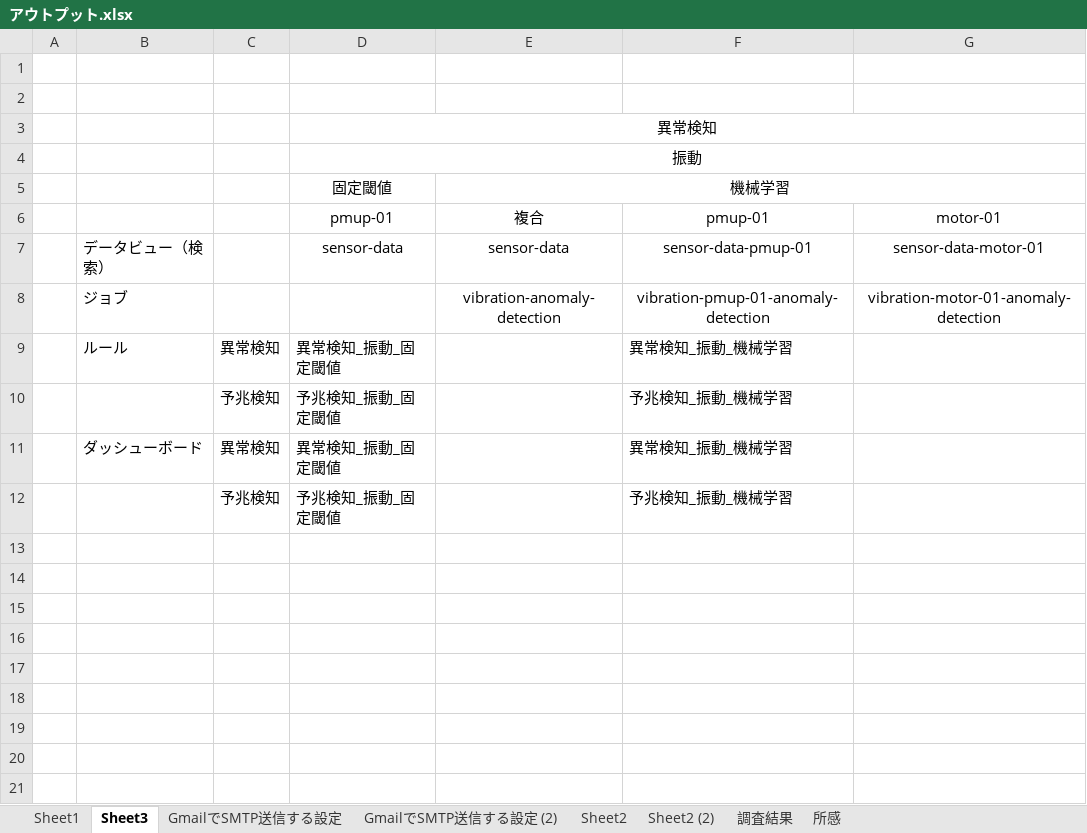
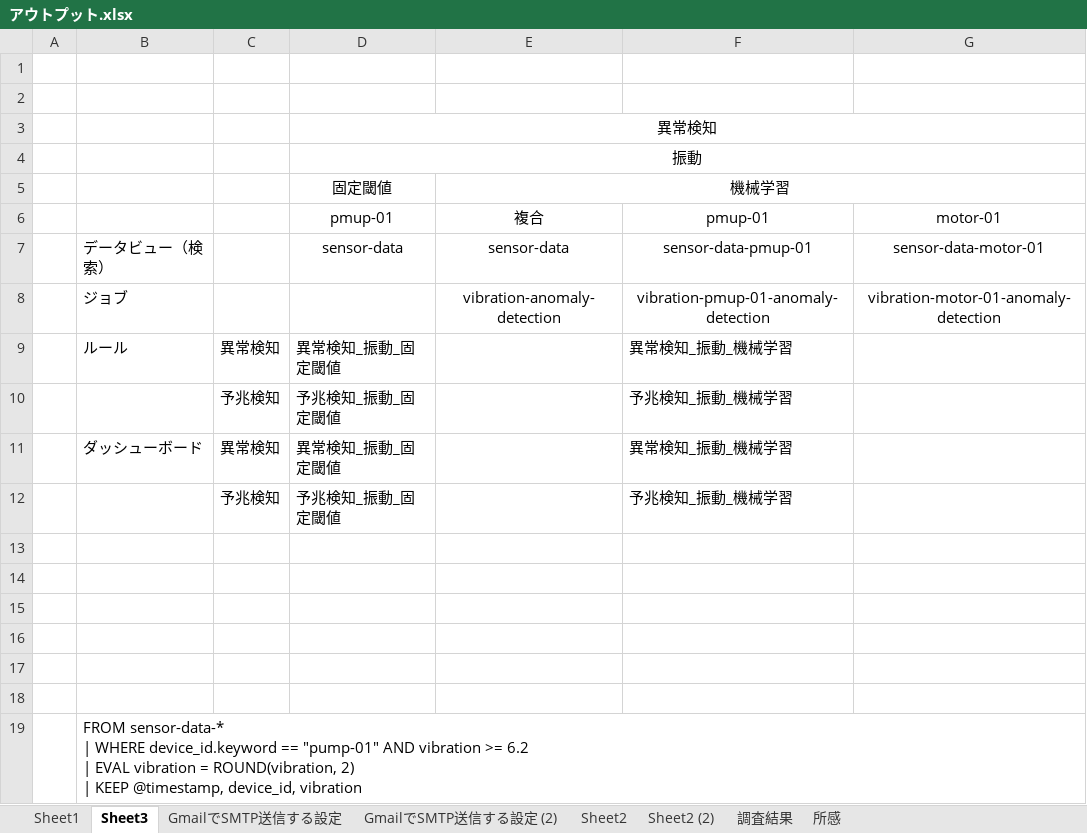
Before and after one commit to YutakaYoshimura/elkstack, an Excel workbook: 調査内容/アウトプット.xlsx, sheet Sheet3, drawn as a sheet; values as stored, in another font and other column widths than the file's, no borders; ↵ is a line break in a cell; the diff names each change by its address in the sheet, - before the commit and + after, or states it on an @@ line.

```diff
--- a/調査内容/アウトプット.xlsx (sheet Sheet3)
+++ b/調査内容/アウトプット.xlsx (sheet Sheet3)
+row 13: (empty)
+row 14: (empty)
+row 15: (empty)
+row 16: (empty)
+row 17: (empty)
+row 18: (empty)
+row 19:  | FROM sensor-data-* ↵ | WHERE device_id.keyword == "pump-01" AND vibration >= 6.2 ↵ | EVAL vibration = ROUND(vibration, 2) ↵ | KEEP @timestamp, device_id, vibration
```
Also changed, not shown: sheet 調査結果, 1 other file.
